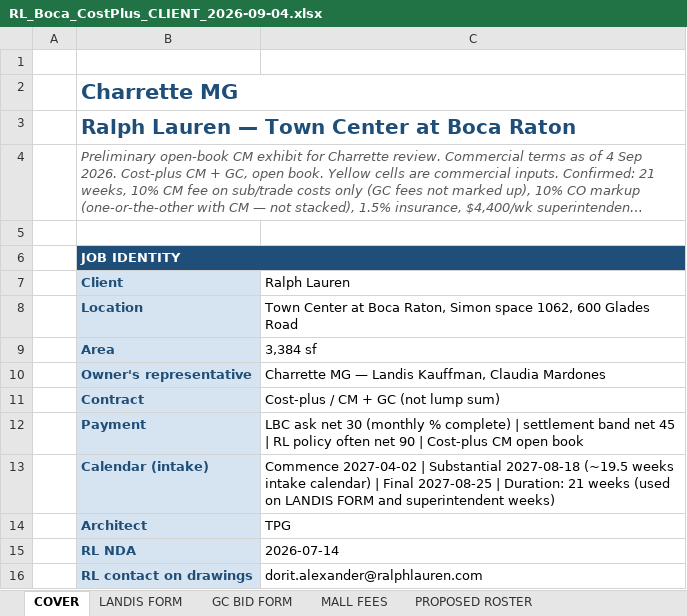
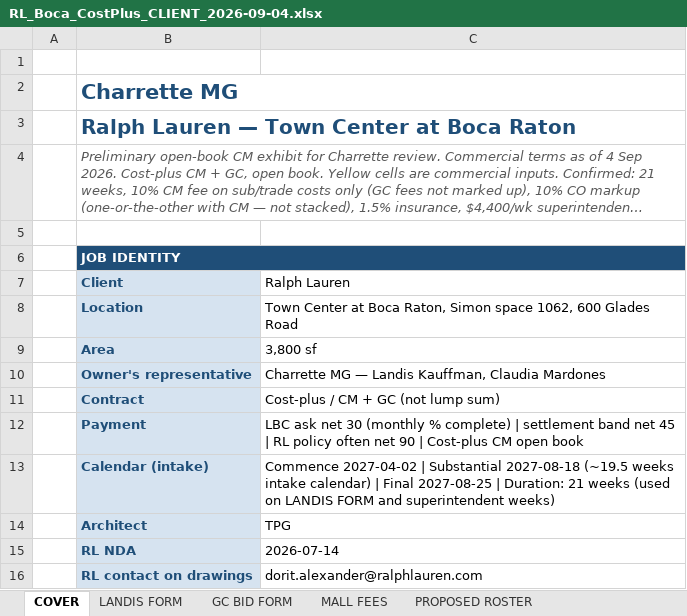
Before and after one commit to lucasoffice/lux-brand-site, an Excel workbook: ralph-lauren/boca/RL_Boca_CostPlus_CLIENT_2026-09-04.xlsx, sheet COVER, drawn as a sheet; only a part is shown; long unchanged cells end in …; values as stored, in another font and other column widths than the file's, no borders; the diff names each change by its address in the sheet, - before the commit and + after, or states it on an @@ line.

```diff
--- a/ralph-lauren/boca/RL_Boca_CostPlus_CLIENT_2026-09-04.xlsx (sheet COVER)
+++ b/ralph-lauren/boca/RL_Boca_CostPlus_CLIENT_2026-09-04.xlsx (sheet COVER)
-C9 (Ralph Lauren): 3,384 sf
+C9 (Ralph Lauren): 3,800 sf
```
Also changed, not shown: sheet MALL FEES, sheet LANDIS FORM, 2 other files.
